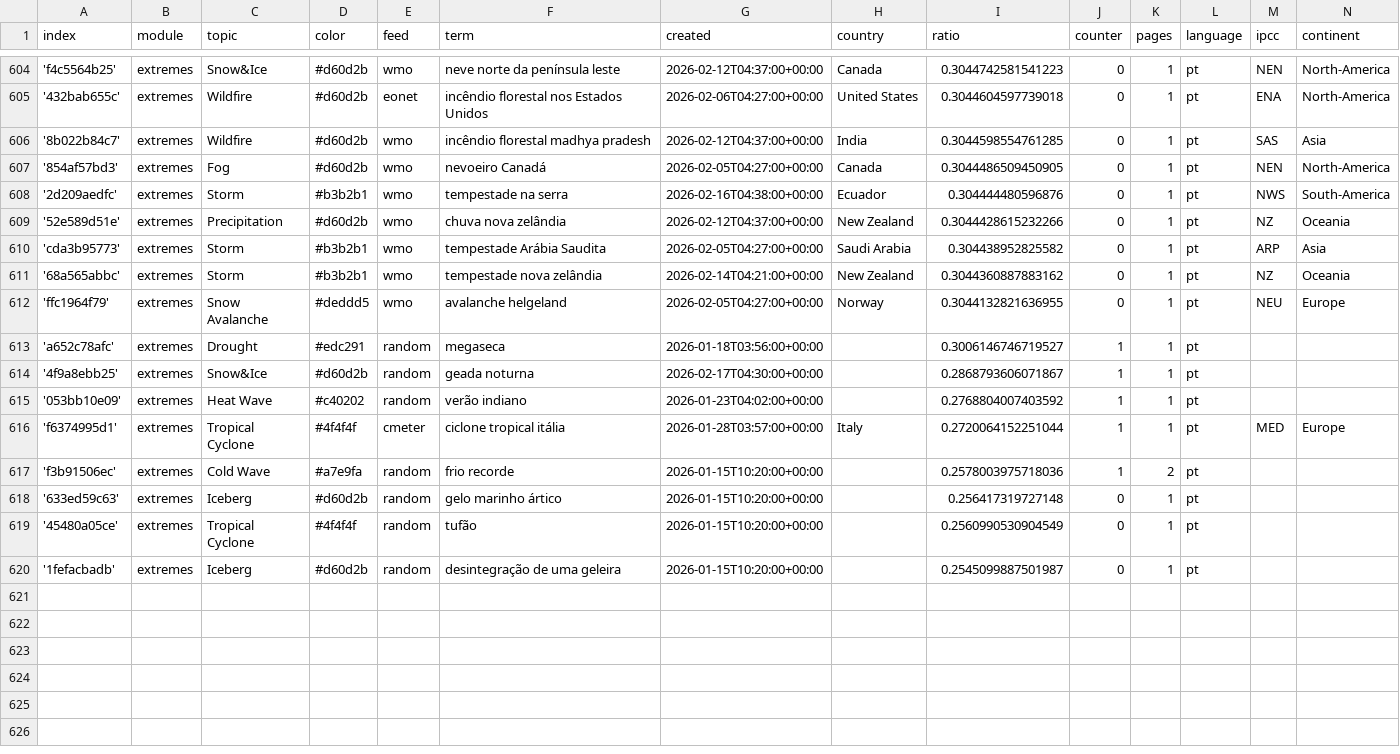
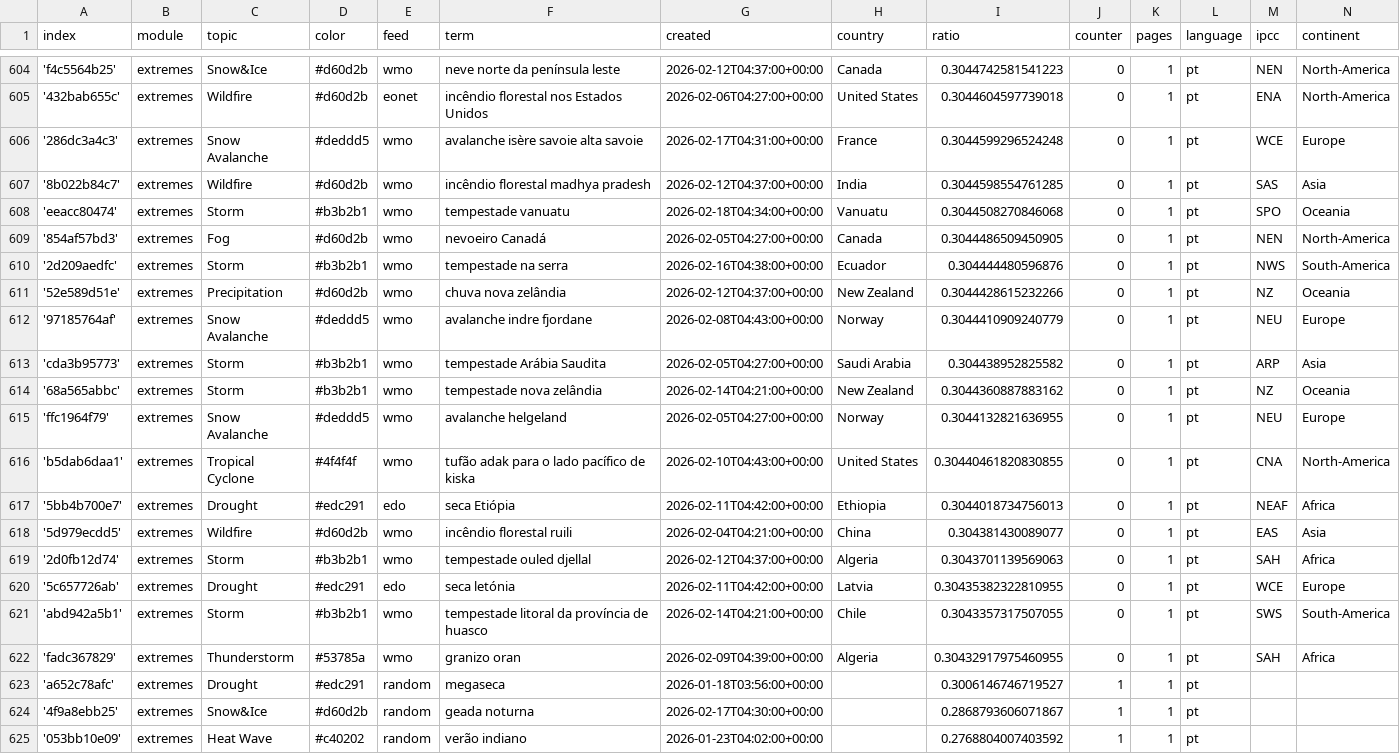
Before and after one commit to jens-news/portoExtremes, a CSV file: terms.csv, drawn as a sheet; only a part is shown, gaps mark what is left out; the shorter side is filled out with more unchanged rows.

Commit message:
Commit from GitHub Actions (import:0.0)

```diff
--- a/terms.csv
+++ b/terms.csv
@@ -605,3 +605,5 @@ index,module,topic,color,feed,term,created,country,ratio,counter,pages,language,
 '432bab655c',extremes,Wildfire,#d60d2b,eonet,incêndio florestal nos Estados Unidos,2026-02-06T04:27:00+00:00,United States,0.3044604597739018,0,1,pt,ENA,North-America
+'286dc3a4c3',extremes,Snow Avalanche,#deddd5,wmo,avalanche isère savoie alta savoie,2026-02-17T04:31:00+00:00,France,0.3044599296524248,0,1,pt,WCE,Europe
 '8b022b84c7',extremes,Wildfire,#d60d2b,wmo,incêndio florestal madhya pradesh,2026-02-12T04:37:00+00:00,India,0.3044598554761285,0,1,pt,SAS,Asia
+'eeacc80474',extremes,Storm,#b3b2b1,wmo,tempestade vanuatu,2026-02-18T04:34:00+00:00,Vanuatu,0.3044508270846068,0,1,pt,SPO,Oceania
 '854af57bd3',extremes,Fog,#d60d2b,wmo,nevoeiro Canadá,2026-02-05T04:27:00+00:00,Canada,0.3044486509450905,0,1,pt,NEN,North-America
@@ -609,2 +611,3 @@ index,module,topic,color,feed,term,created,country,ratio,counter,pages,language,
 '52e589d51e',extremes,Precipitation,#d60d2b,wmo,chuva nova zelândia,2026-02-12T04:37:00+00:00,New Zealand,0.3044428615232266,0,1,pt,NZ,Oceania
+'97185764af',extremes,Snow Avalanche,#deddd5,wmo,avalanche indre fjordane,2026-02-08T04:43:00+00:00,Norway,0.3044410909240779,0,1,pt,NEU,Europe
 'cda3b95773',extremes,Storm,#b3b2b1,wmo,tempestade Arábia Saudita,2026-02-05T04:27:00+00:00,Saudi Arabia,0.304438952825582,0,1,pt,ARP,Asia
@@ -612,2 +615,9 @@ index,module,topic,color,feed,term,created,country,ratio,counter,pages,language,
 'ffc1964f79',extremes,Snow Avalanche,#deddd5,wmo,avalanche helgeland,2026-02-05T04:27:00+00:00,Norway,0.3044132821636955,0,1,pt,NEU,Europe
+'b5dab6daa1',extremes,Tropical Cyclone,#4f4f4f,wmo,tufão adak para o lado pacífico de kiska,2026-02-10T04:43:00+00:00,United States,0.30440461820830855,0,1,pt,CNA,North-America
+'5bb4b700e7',extremes,Drought,#edc291,edo,seca Etiópia,2026-02-11T04:42:00+00:00,Ethiopia,0.3044018734756013,0,1,pt,NEAF,Africa
+'5d979ecdd5',extremes,Wildfire,#d60d2b,wmo,incêndio florestal ruili,2026-02-04T04:21:00+00:00,China,0.304381430089077,0,1,pt,EAS,Asia
+'2d0fb12d74',extremes,Storm,#b3b2b1,wmo,tempestade ouled djellal,2026-02-12T04:37:00+00:00,Algeria,0.3043701139569063,0,1,pt,SAH,Africa
+'5c657726ab',extremes,Drought,#edc291,edo,seca letónia,2026-02-11T04:42:00+00:00,Latvia,0.30435382322810955,0,1,pt,WCE,Europe
+'abd942a5b1',extremes,Storm,#b3b2b1,wmo,tempestade litoral da província de huasco,2026-02-14T04:21:00+00:00,Chile,0.3043357317507055,0,1,pt,SWS,South-America
+'fadc367829',extremes,Thunderstorm,#53785a,wmo,granizo oran,2026-02-09T04:39:00+00:00,Algeria,0.30432917975460955,0,1,pt,SAH,Africa
 'a652c78afc',extremes,Drought,#edc291,random,megaseca,2026-01-18T03:56:00+00:00,,0.3006146746719527,1,1,pt,,
```
